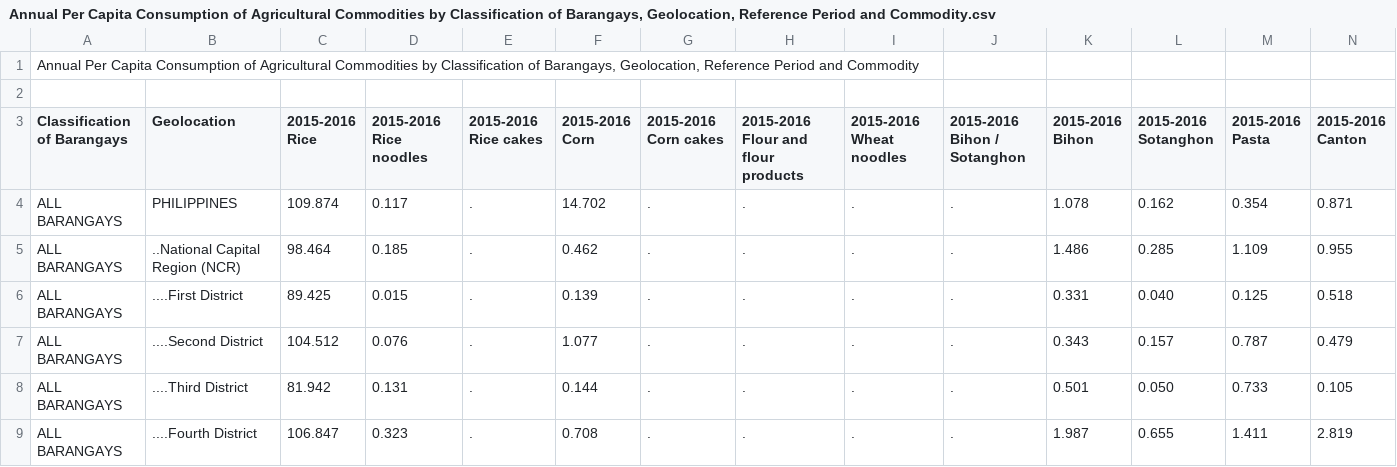
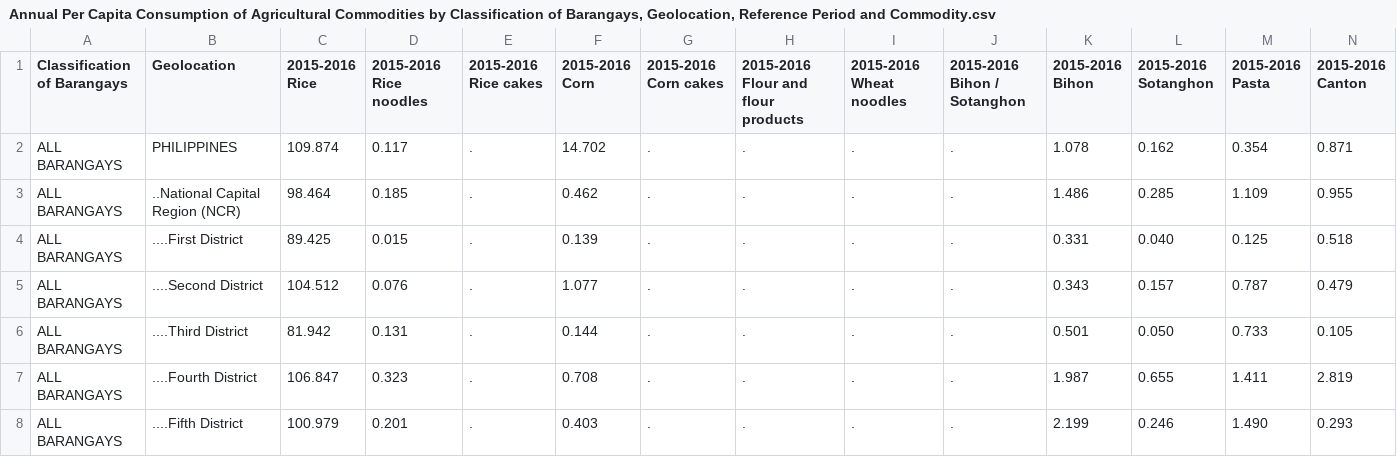
Before and after one commit to JerichoAmargo/ATT---PROJECT-PROPOSAL, a CSV file: Datasets (.csv files)/Annual Per Capita Consumption of Agricultural Commodities by Classification of Barangays, Geolocation, Reference Period and Commodity.csv, drawn as a sheet; only a part is shown; the shorter side is filled out with more unchanged rows; rows hold the shown columns only; the diff names each change by its address in the sheet, - before the commit and + after, or states it on an @@ line.

Commit message:
Update Annual Per Capita Consumption of Agricultural Commodities by Classification of Barangays, Geolocation, Reference Period and Commodity.csv

```diff
--- a/Datasets (.csv files)/Annual Per Capita Consumption of Agricultural Commodities by Classification of Barangays, Geolocation, Reference Period and Commodity.csv
+++ b/Datasets (.csv files)/Annual Per Capita Consumption of Agricultural Commodities by Classification of Barangays, Geolocation, Reference Period and Commodity.csv
-row 1: Annual Per Capita Consumption of Agricultural Commodities by Classification of Barangays, Geolocation, Reference Period and Commodity
-row 2: (empty)
```
